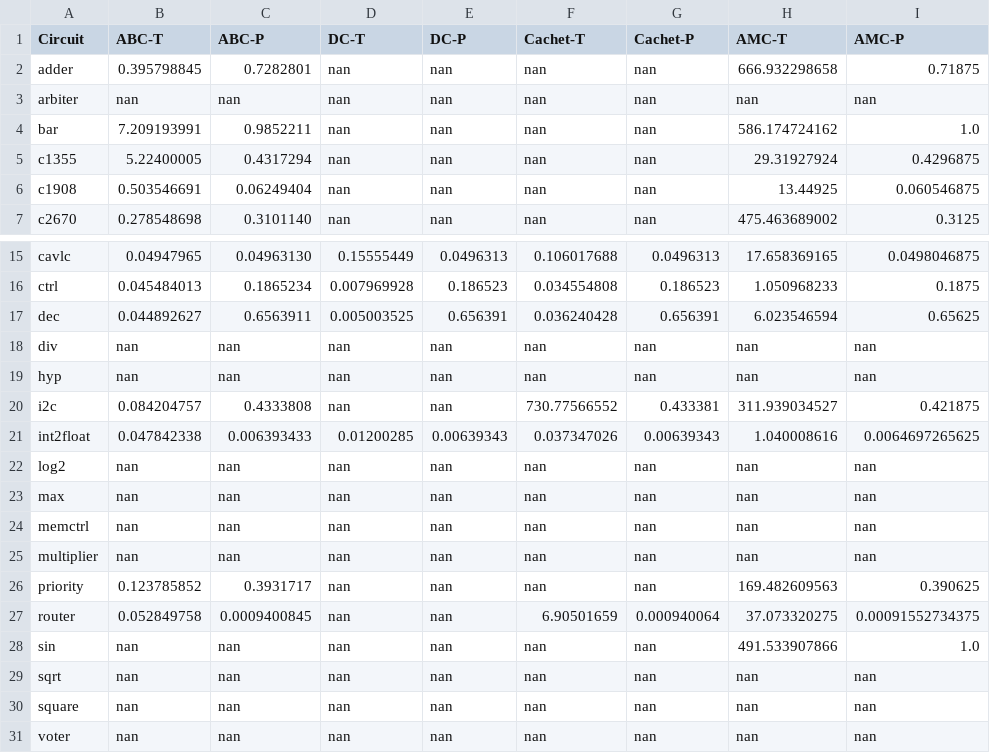
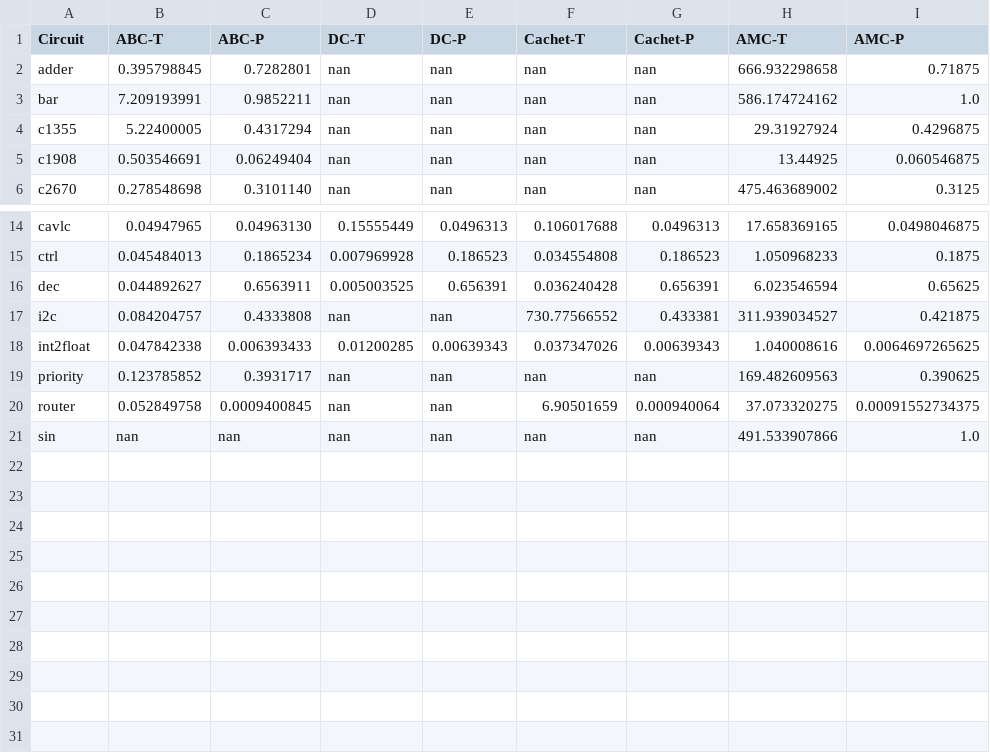
Before and after one commit to nianzelee/PhD-Dissertation, a CSV file: paper/prob-design-eval/evaluation/csv/parsed-PEC-D-0.01.table.csv (was paper/prob-design-eval/evaluation/csv/parsed-PEC.table.csv), drawn as a sheet; only a part is shown, gaps mark what is left out.

Commit message:
Create PEC and MPEC tables
- Write a script to convert *.xml.bz2 files to *.csv files used by pgfplotstable
- Remove rows that no tool can solve

```diff
--- a/paper/prob-design-eval/evaluation/csv/parsed-PEC.table.csv
+++ b/paper/prob-design-eval/evaluation/csv/parsed-PEC-D-0.01.table.csv
@@ -2,3 +2,2 @@ Circuit	ABC-T	ABC-P	DC-T	DC-P	Cachet-T	Cachet-P	AMC-T	AMC-P
 adder	0.395798845	0.7282801	nan	nan	nan	nan	666.932298658	0.71875
-arbiter	nan	nan	nan	nan	nan	nan	nan	nan
 bar	7.209193991	0.9852211	nan	nan	nan	nan	586.174724162	1.0
@@ -17,10 +16,4 @@ ctrl	0.045484013	0.1865234	0.007969928	0.186523	0.034554808	0.186523	1.050968233
 dec	0.044892627	0.6563911	0.005003525	0.656391	0.036240428	0.656391	6.023546594	0.65625
-div	nan	nan	nan	nan	nan	nan	nan	nan
-hyp	nan	nan	nan	nan	nan	nan	nan	nan
 i2c	0.084204757	0.4333808	nan	nan	730.77566552	0.433381	311.939034527	0.421875
 int2float	0.047842338	0.006393433	0.01200285	0.00639343	0.037347026	0.00639343	1.040008616	0.0064697265625
-log2	nan	nan	nan	nan	nan	nan	nan	nan
-max	nan	nan	nan	nan	nan	nan	nan	nan
-memctrl	nan	nan	nan	nan	nan	nan	nan	nan
-multiplier	nan	nan	nan	nan	nan	nan	nan	nan
 priority	0.123785852	0.3931717	nan	nan	nan	nan	169.482609563	0.390625
@@ -28,4 +21 @@ router	0.052849758	0.0009400845	nan	nan	6.90501659	0.000940064	37.073320275	0.00
 sin	nan	nan	nan	nan	nan	nan	491.533907866	1.0
-sqrt	nan	nan	nan	nan	nan	nan	nan	nan
-square	nan	nan	nan	nan	nan	nan	nan	nan
-voter	nan	nan	nan	nan	nan	nan	nan	nan
```
Also changed, not shown: 17 other files.
